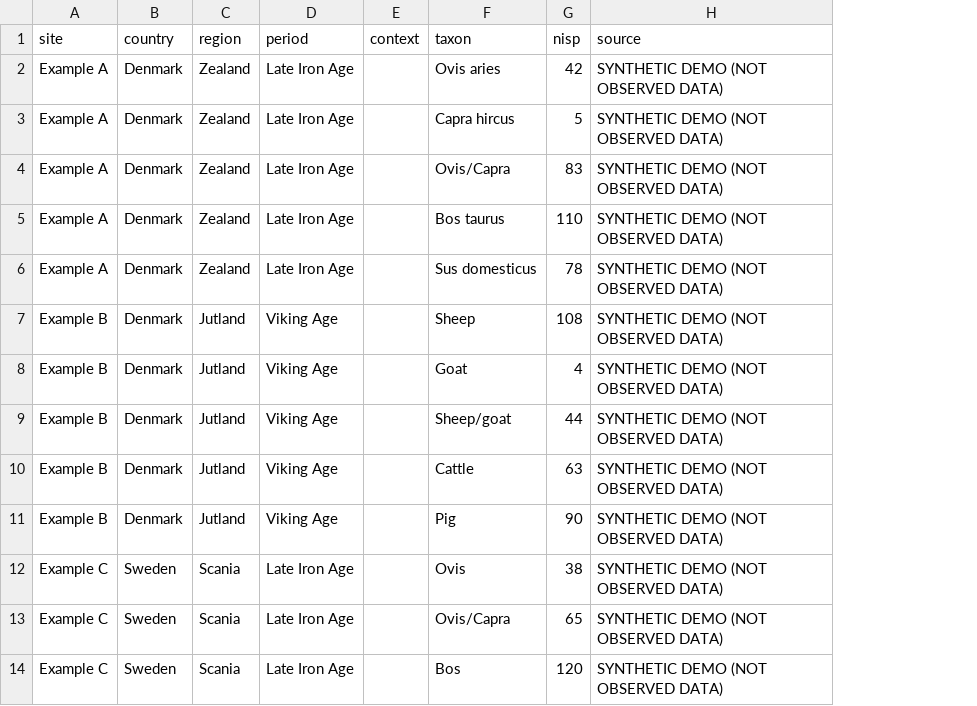
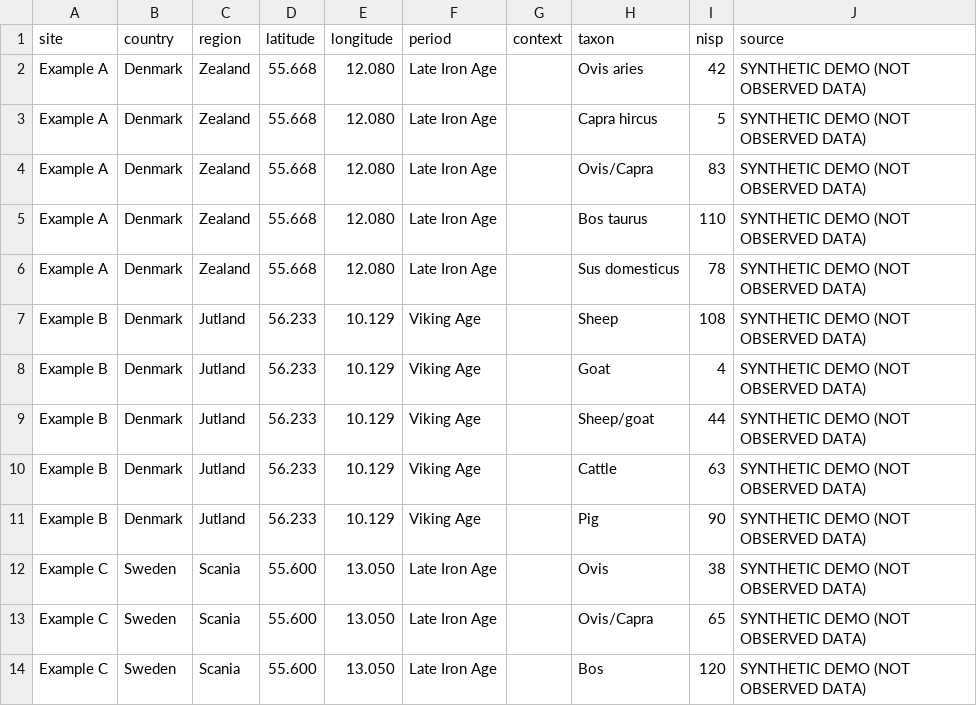
Before and after one commit to jonashjaeger/FAUNA, a CSV file: illustrative_nisp.csv, drawn as a sheet; only a part is shown; the diff names each change by its address in the sheet, - before the commit and + after, or states it on an @@ line.

Commit message:
Add files via upload

```diff
--- a/illustrative_nisp.csv
+++ b/illustrative_nisp.csv
+column D (latitude), rows 2-14: 55.668 | 55.668 | 55.668 | 55.668 | 55.668 | 56.233 | 56.233 | 56.233 | 56.233 | 56.233 | 55.600 | 55.600 | 55.600
+column E (longitude), rows 2-14: 12.080 | 12.080 | 12.080 | 12.080 | 12.080 | 10.129 | 10.129 | 10.129 | 10.129 | 10.129 | 13.050 | 13.050 | 13.050
```
